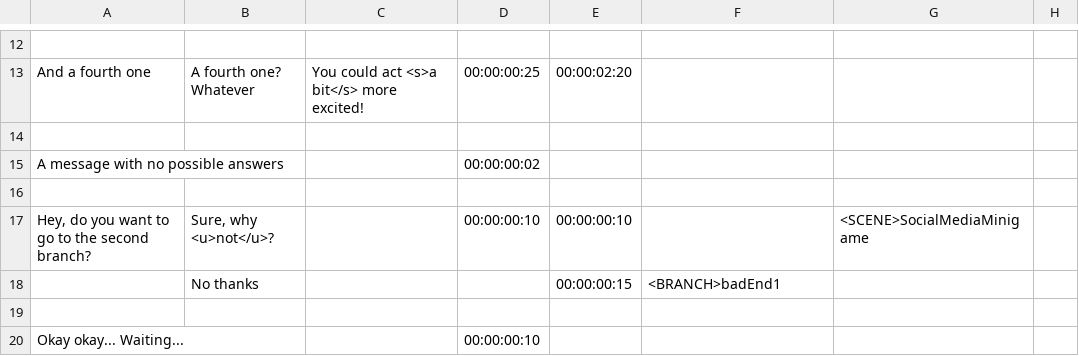
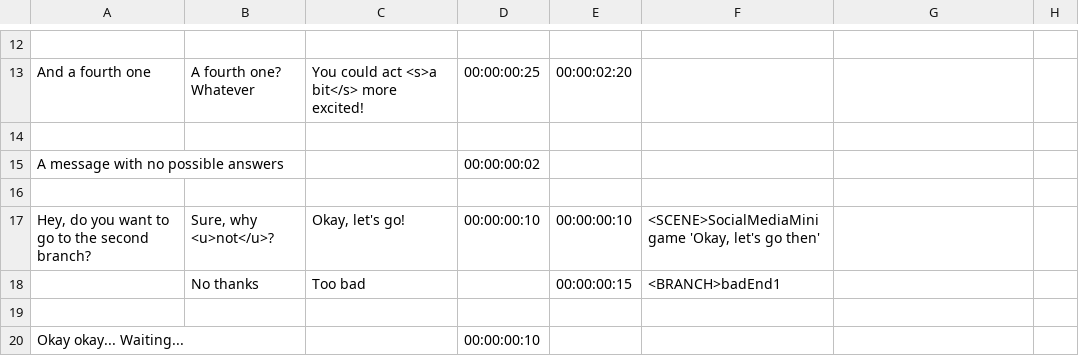
Before and after one commit to Sethioss/EpsilonProject, a CSV file: Epsilon Project/Assets/Resources/Tables/1.csv, drawn as a sheet; only a part is shown, gaps mark what is left out.

Commit message:
-Changing the <SCENE> keyword effect so that it sends a link to the minigame

```diff
--- a/Epsilon Project/Assets/Resources/Tables/1.csv
+++ b/Epsilon Project/Assets/Resources/Tables/1.csv
@@ -16,4 +16,4 @@ A message with no possible answers;;;00:00:00:02;;;;
 ;;;;;;;
-Hey, do you want to go to the second branch?;Sure, why <u>not</u>?;;00:00:00:10;00:00:00:10;;<SCENE>SocialMediaMinigame;
-;No thanks;;;00:00:00:15;<BRANCH>badEnd1;;
+Hey, do you want to go to the second branch?;Sure, why <u>not</u>?;Okay, let's go!;00:00:00:10;00:00:00:10;<SCENE>SocialMediaMinigame 'Okay, let's go then';;
+;No thanks;Too bad;;00:00:00:15;<BRANCH>badEnd1;;
 ;;;;;;;
```
Also changed, not shown: 7 other files.
